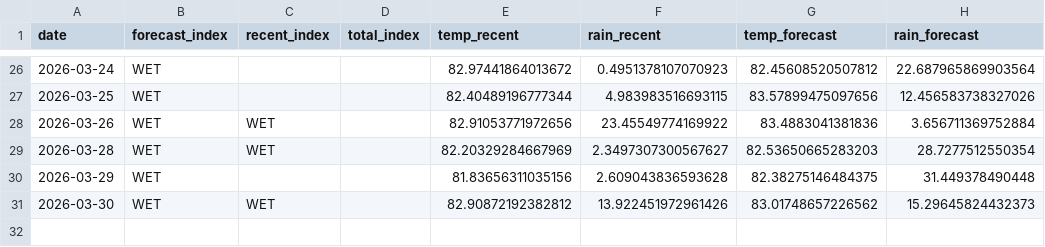
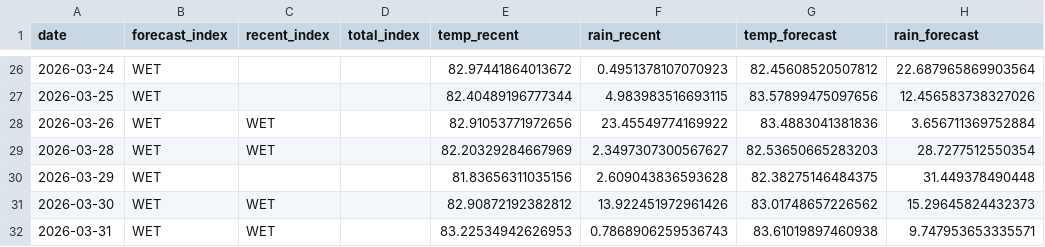
Before and after one commit to pacioos/palau-dashboard, a CSV file: data/history.csv, drawn as a sheet; only a part is shown, gaps mark what is left out.

```diff
--- a/data/history.csv
+++ b/data/history.csv
@@ -31 +31,2 @@ date,forecast_index,recent_index,total_index,temp_recent,rain_recent,temp_foreca
 2026-03-30,WET,WET,,82.90872192382812,13.922451972961426,83.01748657226562,15.29645824432373
+2026-03-31,WET,WET,,83.22534942626953,0.7868906259536743,83.61019897460938,9.747953653335571
```
Also changed, not shown: 1 other file.
